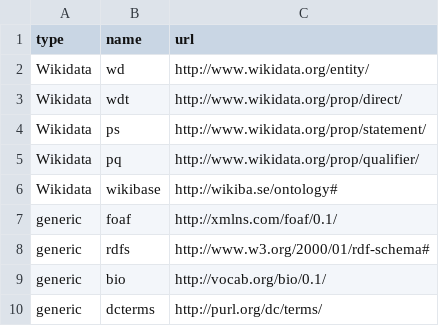
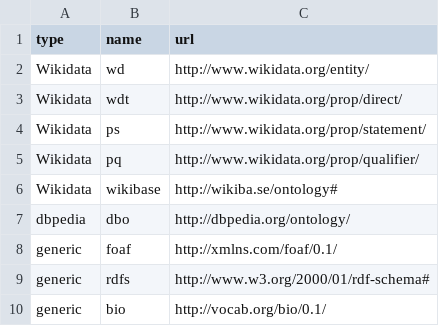
Before and after one commit to lvaudor/glitter, a CSV file: data-raw/usual_prefixes.csv, drawn as a sheet; only a part is shown; the shorter side is filled out with more unchanged rows.

Commit message:
add datasets usual_endpoints, usual_prefixes

```diff
--- a/data-raw/usual_prefixes.csv
+++ b/data-raw/usual_prefixes.csv
@@ -6,2 +6,3 @@ Wikidata,pq,http://www.wikidata.org/prop/qualifier/
 Wikidata,wikibase,http://wikiba.se/ontology#
+dbpedia,dbo,http://dbpedia.org/ontology/
 generic,foaf,http://xmlns.com/foaf/0.1/
```
Also changed, not shown: 8 other files.
